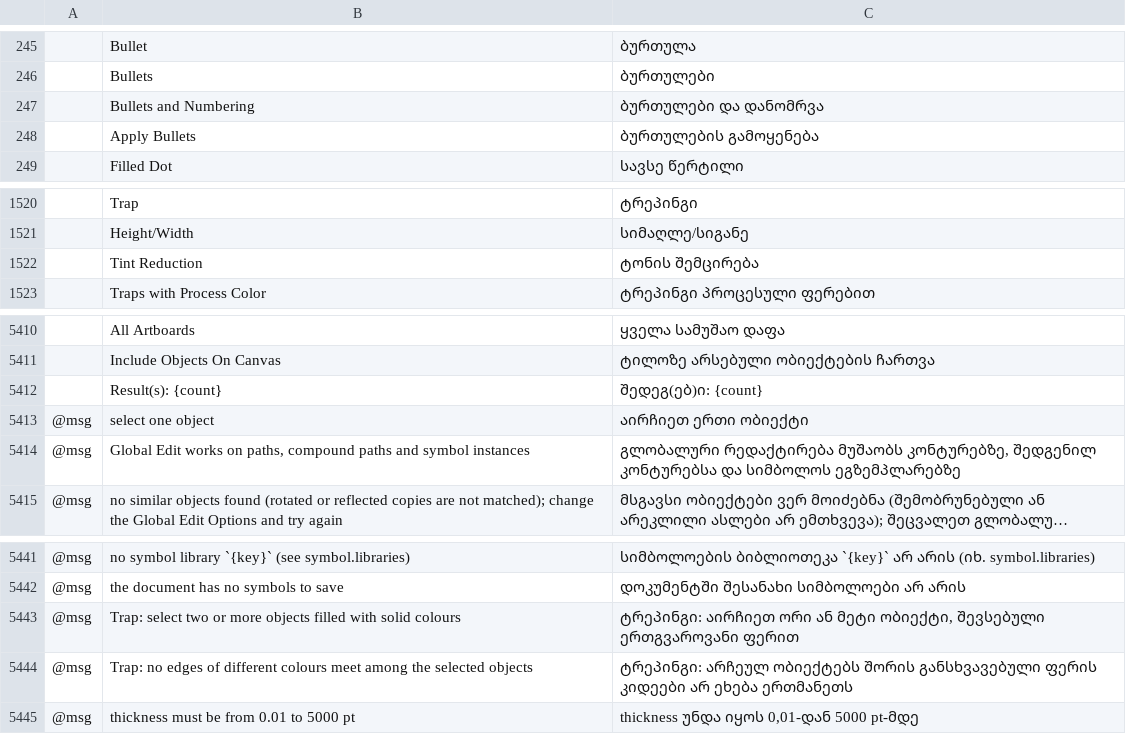
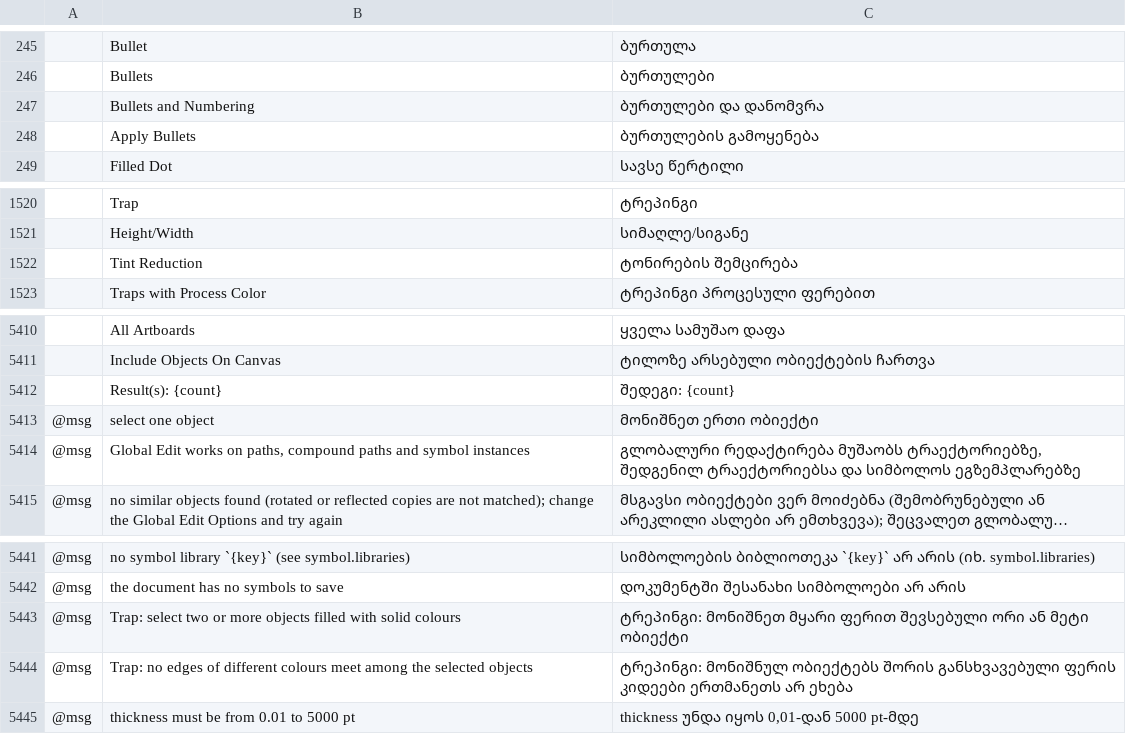
Before and after one commit to devius/vectorcraft, a TSV file: crates/ui-egui/src/i18n/ka.tsv, drawn as a sheet; only a part is shown, gaps mark what is left out; long unchanged cells end in …; the diff covers the shown part only; the diff names each change by its address in the sheet, - before the commit and + after, or states it on an @@ line.

```diff
--- a/crates/ui-egui/src/i18n/ka.tsv
+++ b/crates/ui-egui/src/i18n/ka.tsv
-C247: ბურთულები და დანომრვა
+C247: ბურთულები და დანომვრა
-C1522: ტონის შემცირება
+C1522: ტონირების შემცირება
-C5412: შედეგ(ებ)ი: {count}
+C5412: შედეგი: {count}
-C5413: აირჩიეთ ერთი ობიექტი
+C5413: მონიშნეთ ერთი ობიექტი
-C5414: …რედაქტირება მუშაობს კონტურებზე, შედგენილ კონტურებსა და სიმბოლოს…
+C5414: …რედაქტირება მუშაობს ტრაექტორიებზე, შედგენილ ტრაექტორიებსა და სიმბოლოს…
-C5443: ტრეპინგი: აირჩიეთ ორი ან მეტი ობიექტი, შევსებული ერთგვაროვანი ფერით
+C5443: ტრეპინგი: მონიშნეთ მყარი ფერით შევსებული ორი ან მეტი ობიექტი
-C5444: ტრეპინგი: არჩეულ ობიექტებს შორის განსხვავებული ფერის კიდეები არ ეხება ერთმანეთს
+C5444: ტრეპინგი: მონიშნულ ობიექტებს შორის განსხვავებული ფერის კიდეები ერთმანეთს არ ეხება
```
Also changed, not shown: 73 added rows elsewhere in this file.
